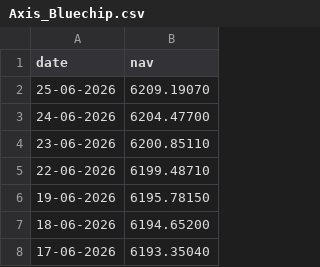
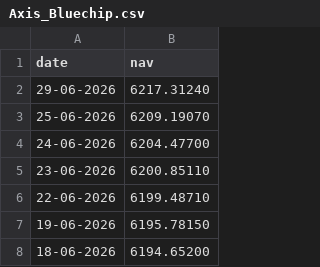
Before and after one commit to JaiTiwari7579/mutual-fund-analytics, a CSV file: data/raw/Axis_Bluechip.csv, drawn as a sheet; only a part is shown; the shorter side is filled out with more unchanged rows; the diff names each change by its address in the sheet, - before the commit and + after, or states it on an @@ line.

```diff
--- a/data/raw/Axis_Bluechip.csv
+++ b/data/raw/Axis_Bluechip.csv
+row 2: 29-06-2026 | 6217.31240
```
Also changed, not shown: data/raw/ICICI_Bluechip.csv, data/raw/Kotak_Bluechip.csv, 5 other files.
